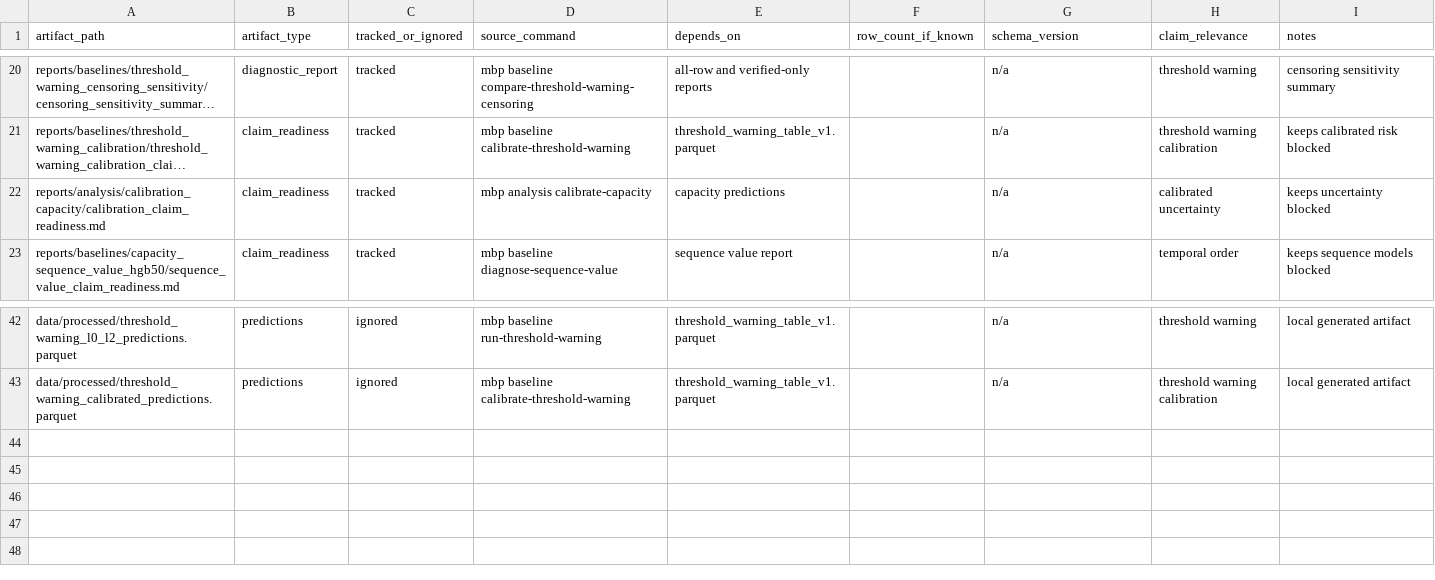
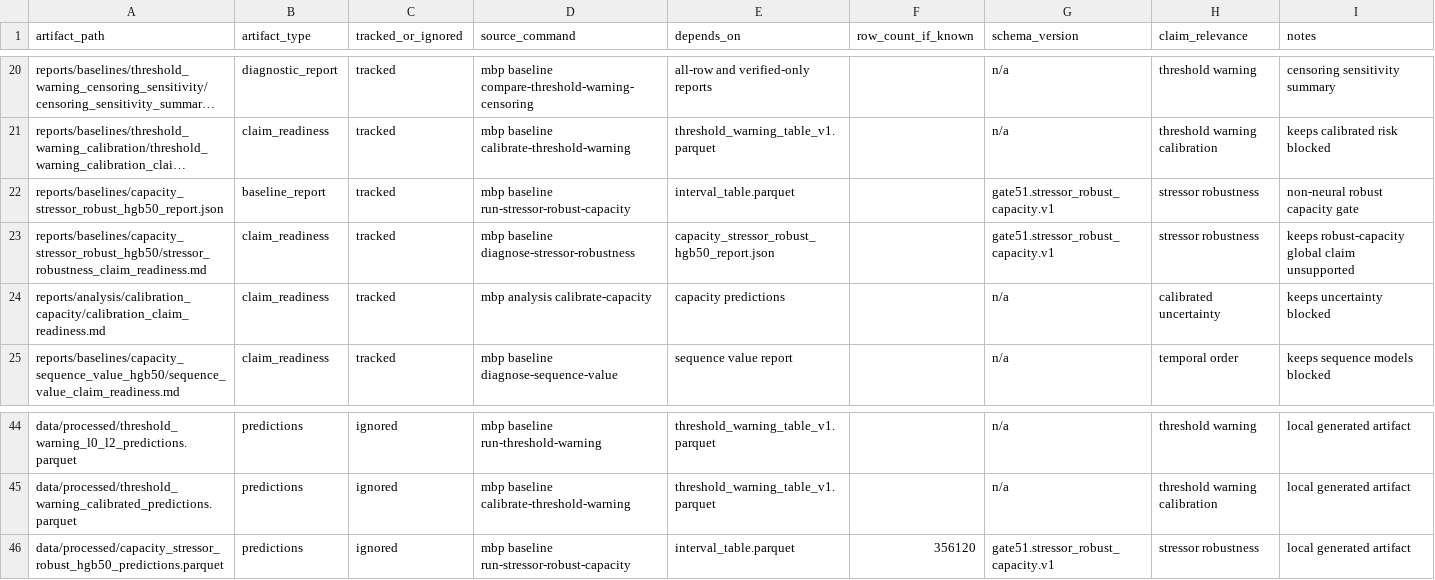
Before and after one commit to FZWINGEL/CBAT, a CSV file: reports/synthesis/artifact_manifest_v2.csv, drawn as a sheet; only a part is shown, gaps mark what is left out; long unchanged cells end in …; the diff names each change by its address in the sheet, - before the commit and + after, or states it on an @@ line.

Commit message:
Add stressor robust capacity gate

```diff
--- a/reports/synthesis/artifact_manifest_v2.csv
+++ b/reports/synthesis/artifact_manifest_v2.csv
+row 22: reports/baselines/capacity_stressor_robust_hgb50_report.json | baseline_report | tracked | mbp baseline run-stressor-robust-capacity | interval_table.parquet |  | gate51.stressor_robust_capacity.v1 | stressor robustness | non-neural robust capacity gate
+row 23: reports/baselines/capacity_stressor_robust_hgb50/stressor_robustness_claim_readiness.md | claim_readiness | tracked | mbp baseline diagnose-stressor-robustness | capacity_stressor_robust_hgb50_report.json |  | gate51.stressor_robust_capacity.v1 | stressor robustness | keeps robust-capacity global claim unsupported
+row 46: data/processed/capacity_stressor_robust_hgb50_predictions.parquet | predictions | ignored | mbp baseline run-stressor-robust-capacity | interval_table.parquet | 356120 | gate51.stressor_robust_capacity.v1 | stressor robustness | local generated artifact
```
Also changed, not shown: reports/synthesis/main_project_claim_matrix_v2.csv, 23 other files.
